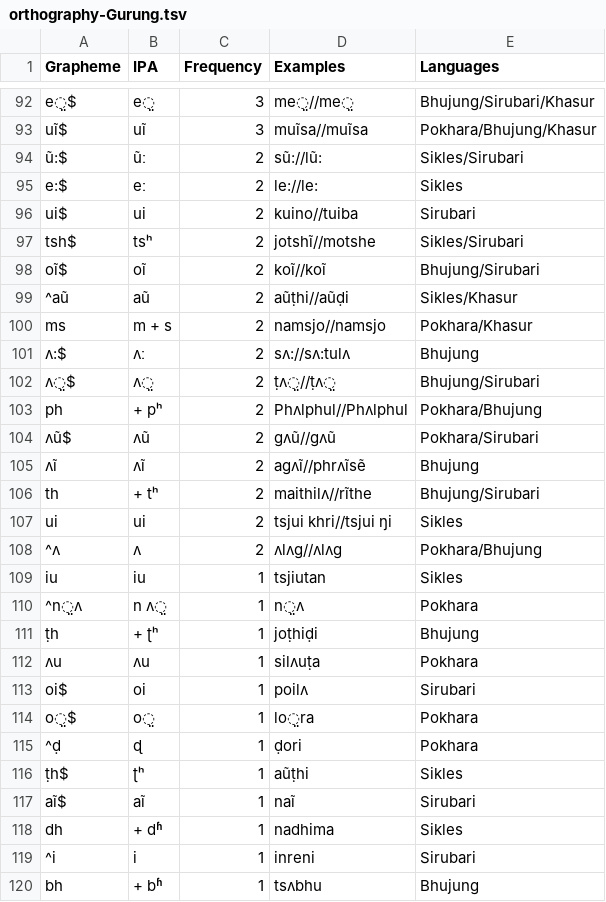
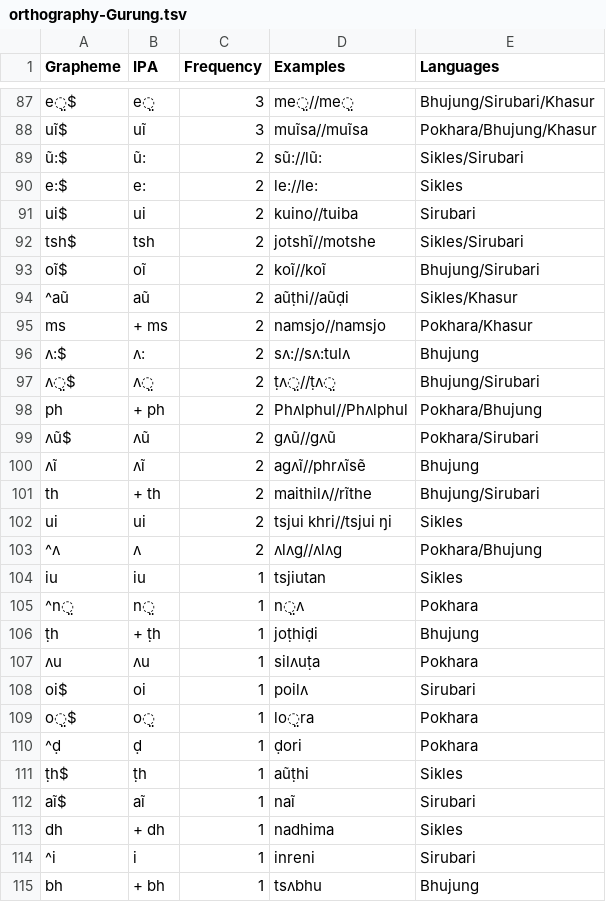
Before and after one commit to lexibank/nls, a TSV file: etc/orthography-Gurung.tsv, drawn as a sheet; only a part is shown, gaps mark what is left out; the diff covers the shown part only.

```diff
--- a/etc/orthography-Gurung.tsv
+++ b/etc/orthography-Gurung.tsv
@@ -93,15 +88,15 @@ e̤$	e̤	3	me̤//me̤	Bhujung/Sirubari/Khasur
 uĩ$	uĩ	3	muĩsa//muĩsa	Pokhara/Bhujung/Khasur
-ũ:$	ũː	2	sũ://lũ:	Sikles/Sirubari
-e:$	eː	2	le://le:	Sikles
+ũ:$	ũ:	2	sũ://lũ:	Sikles/Sirubari
+e:$	e:	2	le://le:	Sikles
 ui$	ui	2	kuino//tuiba	Sirubari
-tsh$	tsʰ	2	jotshĩ//motshe	Sikles/Sirubari
+tsh$	tsh	2	jotshĩ//motshe	Sikles/Sirubari
 oĩ$	oĩ	2	koĩ//koĩ	Bhujung/Sirubari
 ^aũ	aũ	2	aũṭhi//aũḍi	Sikles/Khasur
-ms	m + s	2	namsjo//namsjo	Pokhara/Khasur
-ʌ:$	ʌː	2	sʌ://sʌ:tulʌ	Bhujung
+ms	+ ms	2	namsjo//namsjo	Pokhara/Khasur
+ʌ:$	ʌ:	2	sʌ://sʌ:tulʌ	Bhujung
 ʌ̤$	ʌ̤	2	ṭʌ̤//ṭʌ̤	Bhujung/Sirubari
-ph	+ pʰ	2	Phʌlphul//Phʌlphul	Pokhara/Bhujung
+ph	+ ph	2	Phʌlphul//Phʌlphul	Pokhara/Bhujung
 ʌũ$	ʌũ	2	gʌũ//gʌũ	Pokhara/Sirubari
 ʌĩ	ʌĩ	2	agʌĩ//phrʌĩsẽ	Bhujung
-th	+ tʰ	2	maithilʌ//rĩthe	Bhujung/Sirubari
+th	+ th	2	maithilʌ//rĩthe	Bhujung/Sirubari
 ui	ui	2	tsjui khri//tsjui ŋi	Sikles
@@ -109,4 +104,4 @@ ui	ui	2	tsjui khri//tsjui ŋi	Sikles
 iu	iu	1	tsjiutan	Sikles
-^n̤ʌ	n ʌ̤	1	n̤ʌ	Pokhara
-ṭh	+ ʈʰ	1	joṭhiḍi	Bhujung
+^n̤	n̤	1	n̤ʌ	Pokhara
+ṭh	+ ṭh	1	joṭhiḍi	Bhujung
 ʌu	ʌu	1	silʌuṭa	Pokhara
@@ -114,7 +109,7 @@ oi$	oi	1	poilʌ	Sirubari
 o̤$	o̤	1	lo̤ra	Pokhara
-^ḍ	ɖ	1	ḍori	Pokhara
-ṭh$	ʈʰ	1	aũṭhi	Sikles
+^ḍ	ḍ	1	ḍori	Pokhara
+ṭh$	ṭh	1	aũṭhi	Sikles
 aĩ$	aĩ	1	naĩ	Sirubari
-dh	+ dʱ	1	nadhima	Sikles
+dh	+ dh	1	nadhima	Sikles
 ^i	i	1	inreni	Sirubari
-bh	+ bʱ	1	tsʌbhu	Bhujung
+bh	+ bh	1	tsʌbhu	Bhujung
```
Also changed, not shown: 1 added row, 9 removed rows and 104 edited cells elsewhere in this file, etc/orthography-Bantawa.tsv, etc/orthography-Belhare.tsv, 4 other files.
